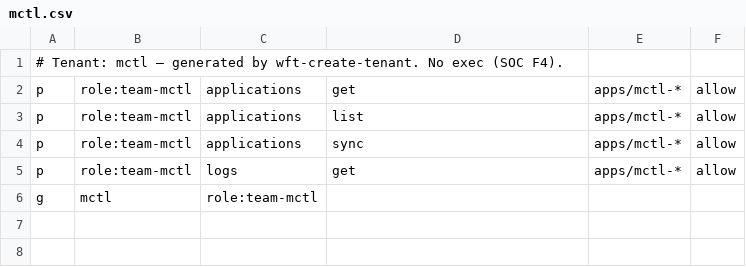
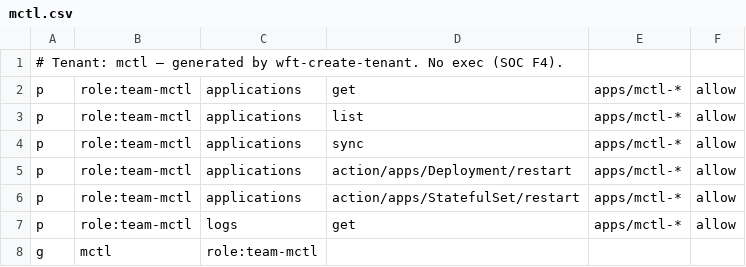
Before and after one commit to mctlhq/mctl-gitops, a CSV file: platform-gitops/argocd/rbac/tenants/mctl.csv, drawn as a sheet; the diff names each change by its address in the sheet, - before the commit and + after, or states it on an @@ line.

```diff
--- a/platform-gitops/argocd/rbac/tenants/mctl.csv
+++ b/platform-gitops/argocd/rbac/tenants/mctl.csv
+row 5: p | role:team-mctl | applications | action/apps/Deployment/restart | apps/mctl-* | allow
+row 6: p | role:team-mctl | applications | action/apps/StatefulSet/restart | apps/mctl-* | allow
```
Also changed, not shown: platform-gitops/argocd/rbac/tenants/commerce-proof.csv, platform-gitops/argocd/rbac/tenants/erpact.csv, 4 other files.
